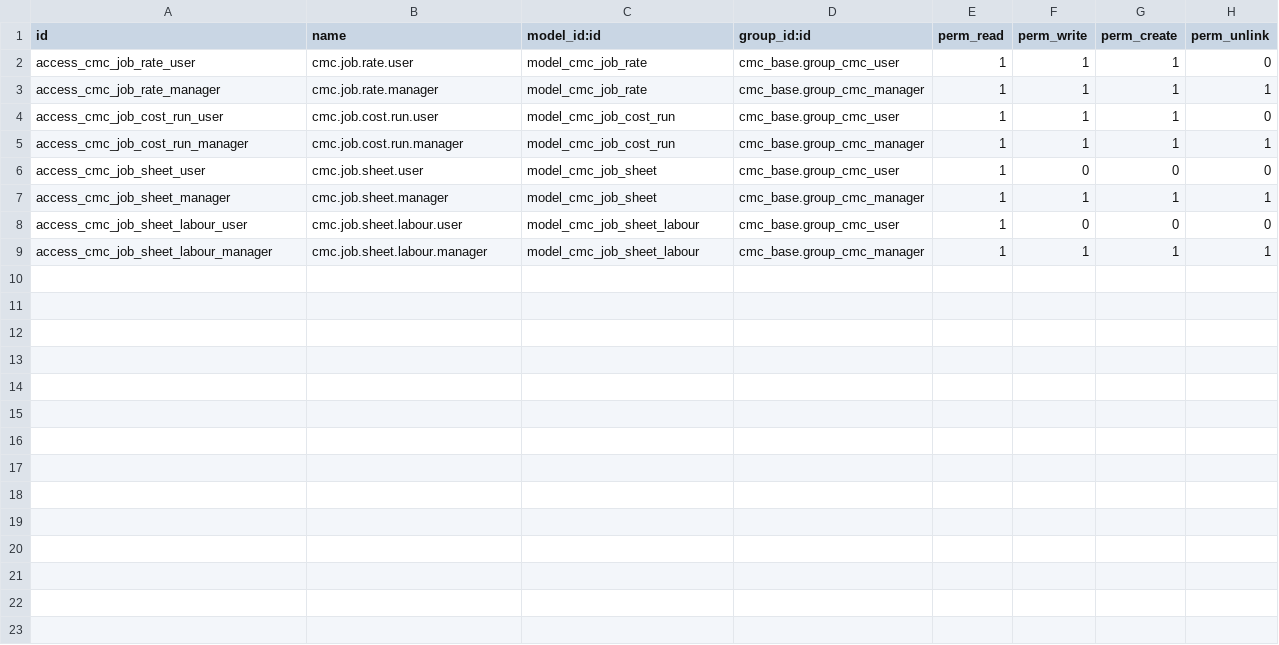
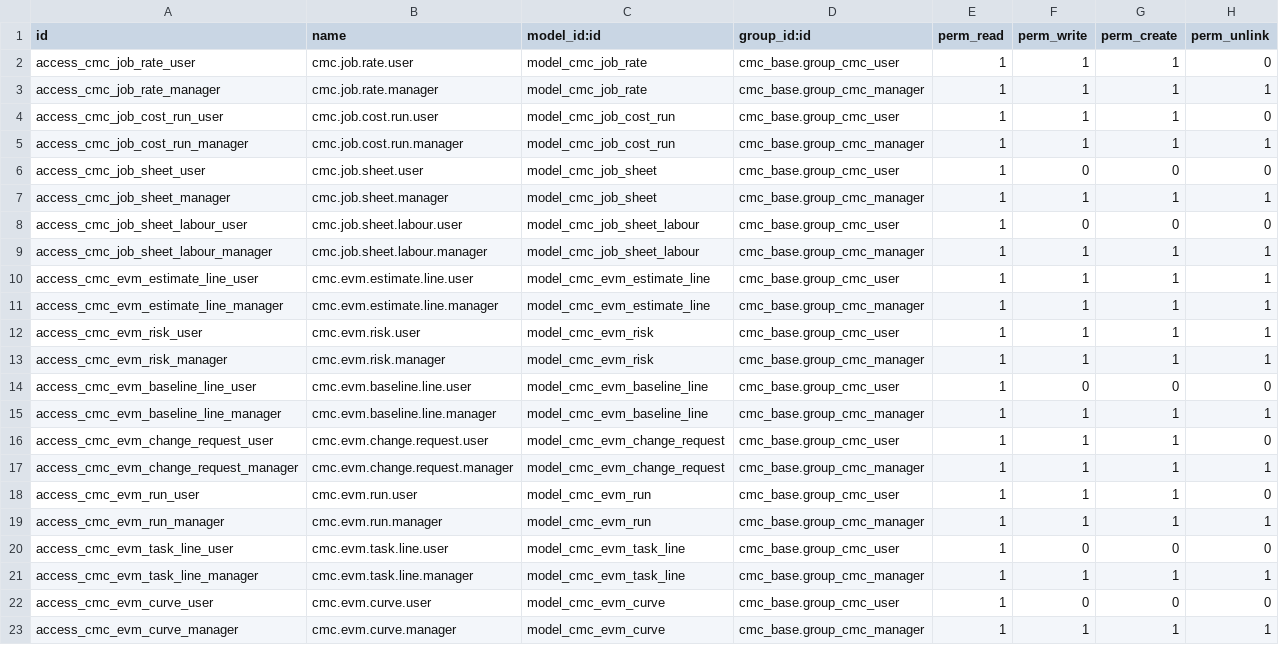
Before and after one commit to gdemarco2esseti/cmc_suite, a CSV file: cmc_job_costing/security/ir.model.access.csv, drawn as a sheet; the diff names each change by its address in the sheet, - before the commit and + after, or states it on an @@ line.

```diff
--- a/cmc_job_costing/security/ir.model.access.csv
+++ b/cmc_job_costing/security/ir.model.access.csv
+row 10: access_cmc_evm_estimate_line_user | cmc.evm.estimate.line.user | model_cmc_evm_estimate_line | cmc_base.group_cmc_user | 1 | 1 | 1 | 1
+row 11: access_cmc_evm_estimate_line_manager | cmc.evm.estimate.line.manager | model_cmc_evm_estimate_line | cmc_base.group_cmc_manager | 1 | 1 | 1 | 1
+row 12: access_cmc_evm_risk_user | cmc.evm.risk.user | model_cmc_evm_risk | cmc_base.group_cmc_user | 1 | 1 | 1 | 1
+row 13: access_cmc_evm_risk_manager | cmc.evm.risk.manager | model_cmc_evm_risk | cmc_base.group_cmc_manager | 1 | 1 | 1 | 1
+row 14: access_cmc_evm_baseline_line_user | cmc.evm.baseline.line.user | model_cmc_evm_baseline_line | cmc_base.group_cmc_user | 1 | 0 | 0 | 0
+row 15: access_cmc_evm_baseline_line_manager | cmc.evm.baseline.line.manager | model_cmc_evm_baseline_line | cmc_base.group_cmc_manager | 1 | 1 | 1 | 1
+row 16: access_cmc_evm_change_request_user | cmc.evm.change.request.user | model_cmc_evm_change_request | cmc_base.group_cmc_user | 1 | 1 | 1 | 0
+row 17: access_cmc_evm_change_request_manager | cmc.evm.change.request.manager | model_cmc_evm_change_request | cmc_base.group_cmc_manager | 1 | 1 | 1 | 1
+row 18: access_cmc_evm_run_user | cmc.evm.run.user | model_cmc_evm_run | cmc_base.group_cmc_user | 1 | 1 | 1 | 0
+row 19: access_cmc_evm_run_manager | cmc.evm.run.manager | model_cmc_evm_run | cmc_base.group_cmc_manager | 1 | 1 | 1 | 1
+row 20: access_cmc_evm_task_line_user | cmc.evm.task.line.user | model_cmc_evm_task_line | cmc_base.group_cmc_user | 1 | 0 | 0 | 0
+row 21: access_cmc_evm_task_line_manager | cmc.evm.task.line.manager | model_cmc_evm_task_line | cmc_base.group_cmc_manager | 1 | 1 | 1 | 1
+row 22: access_cmc_evm_curve_user | cmc.evm.curve.user | model_cmc_evm_curve | cmc_base.group_cmc_user | 1 | 0 | 0 | 0
+row 23: access_cmc_evm_curve_manager | cmc.evm.curve.manager | model_cmc_evm_curve | cmc_base.group_cmc_manager | 1 | 1 | 1 | 1
```
Also changed, not shown: 12 other files.
